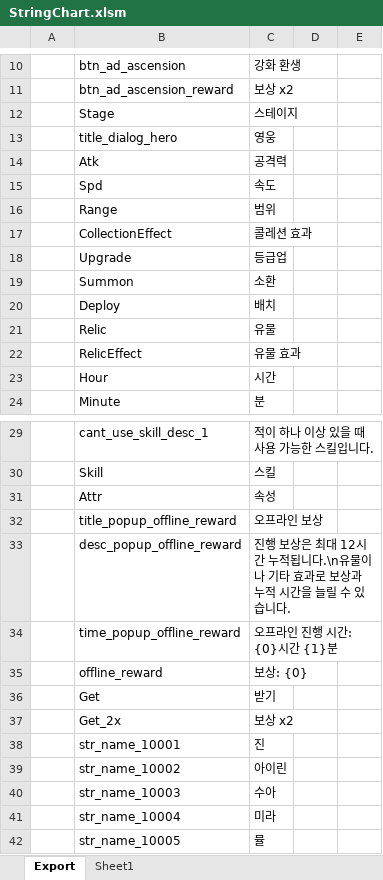
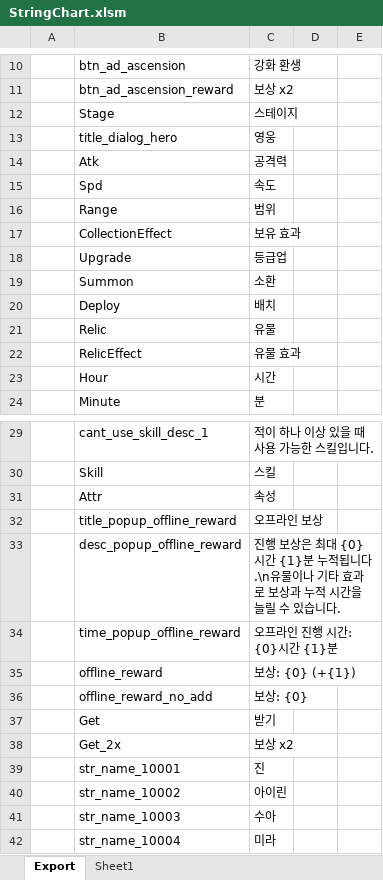
Before and after one commit to BlindBullet/ProjectDF, an Excel workbook: Assets/DataTables~/StringChart.xlsm, sheet Export, drawn as a sheet; only a part is shown, gaps mark what is left out; the shorter side is filled out with more unchanged rows; values as stored, in another font and other column widths than the file's, no borders; charts and pictures not drawn; the diff names each change by its address in the sheet, - before the commit and + after, or states it on an @@ line.

```diff
--- a/Assets/DataTables~/StringChart.xlsm (sheet Export)
+++ b/Assets/DataTables~/StringChart.xlsm (sheet Export)
-C17: 콜레션 효과
+C17: 보유 효과
-C33: …최대 12시간 누적됩…
+C33: …최대 {0}시간 {1}분 누적됩…
-C35: 보상: {0}
+C35: 보상: {0} (+{1})
+row 36:  | offline_reward_no_add | 보상: {0}
```
Also changed, not shown: charts or pictures, Assets/DataTables~/StatusEffectChart.xlsm, 11 other files.
